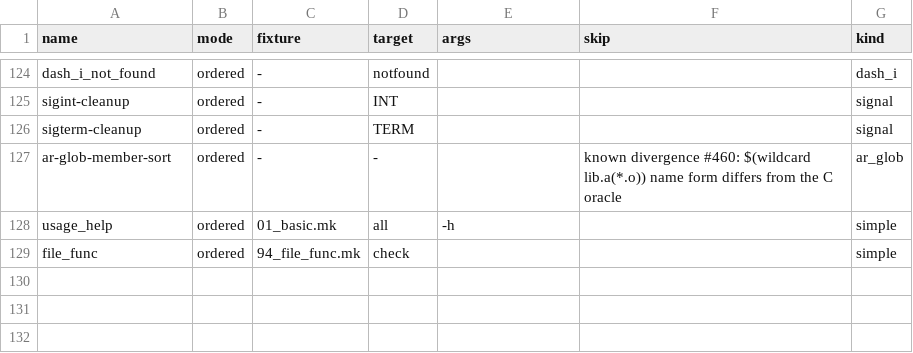
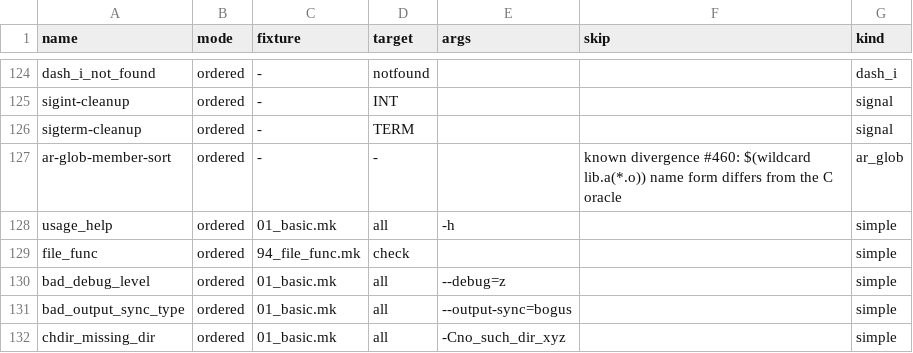
Before and after one commit to sevki/makers, a TSV file: scripts/fixtures-manifest.tsv, drawn as a sheet; only a part is shown, gaps mark what is left out; the diff names each change by its address in the sheet, - before the commit and + after, or states it on an @@ line.

```diff
--- a/scripts/fixtures-manifest.tsv
+++ b/scripts/fixtures-manifest.tsv
+row 130: bad_debug_level | ordered | 01_basic.mk | all | --debug=z |  | simple
+row 131: bad_output_sync_type | ordered | 01_basic.mk | all | --output-sync=bogus |  | simple
+row 132: chdir_missing_dir | ordered | 01_basic.mk | all | -Cno_such_dir_xyz |  | simple
```
Also changed, not shown: 3 other files.
